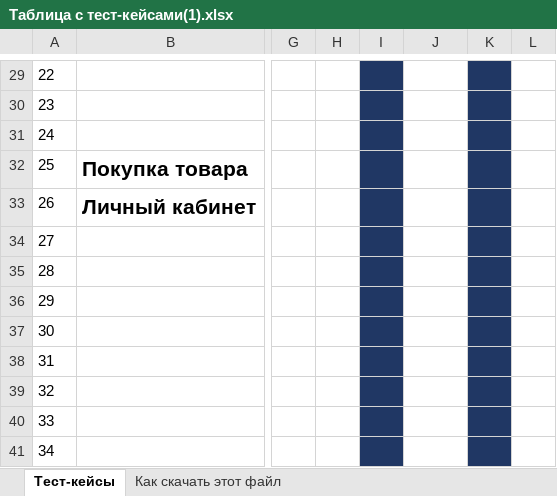
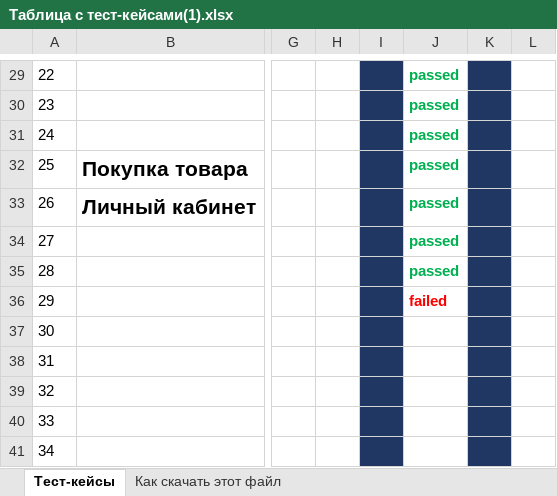
Before and after one commit to livnev666/My-QA-repozit, an Excel workbook: Таблица с тест-кейсами(1).xlsx, sheet Тест-кейсы, drawn as a sheet; only a part is shown, gaps mark what is left out; values as stored, in another font and other column widths than the file's, no borders; the diff covers the shown part only; the diff names each change by its address in the sheet, - before the commit and + after, or states it on an @@ line.

```diff
--- a/Таблица с тест-кейсами(1).xlsx (sheet Тест-кейсы)
+++ b/Таблица с тест-кейсами(1).xlsx (sheet Тест-кейсы)
-J29:J35: (empty)
+J29:J35: passed
-J36: (empty)
+J36: failed
```
Also changed, not shown: 24 edited cells elsewhere in this sheet.
